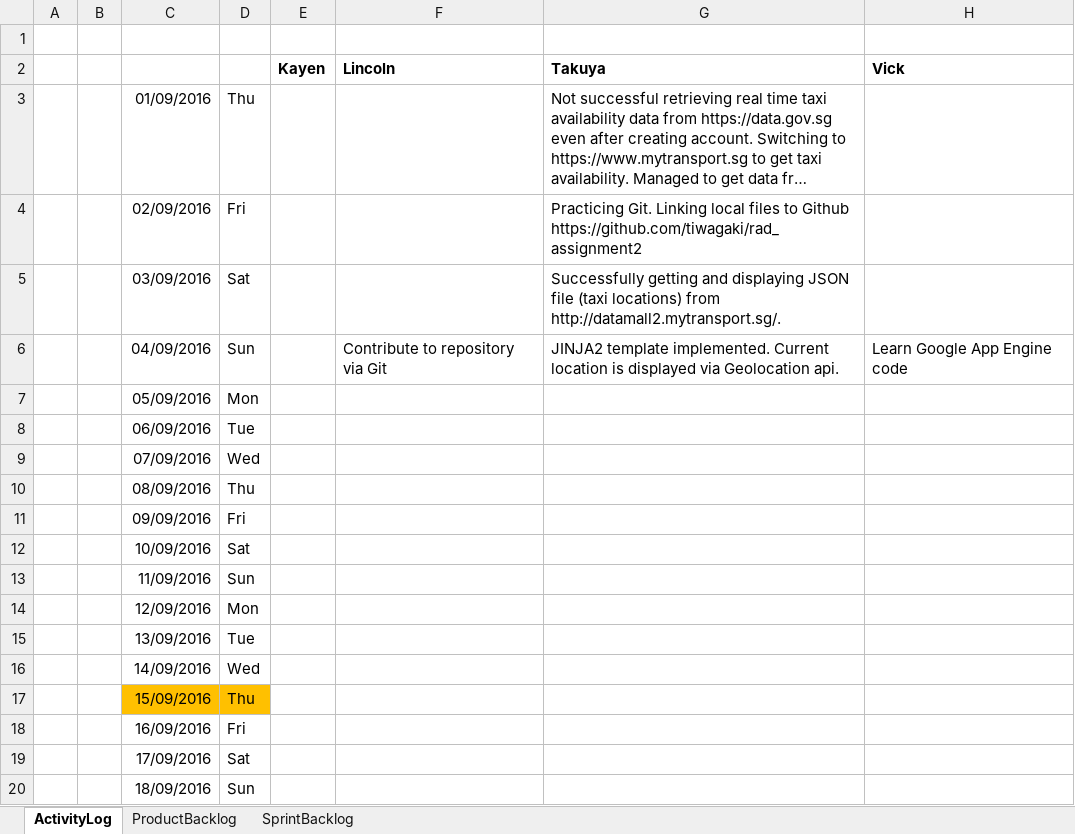
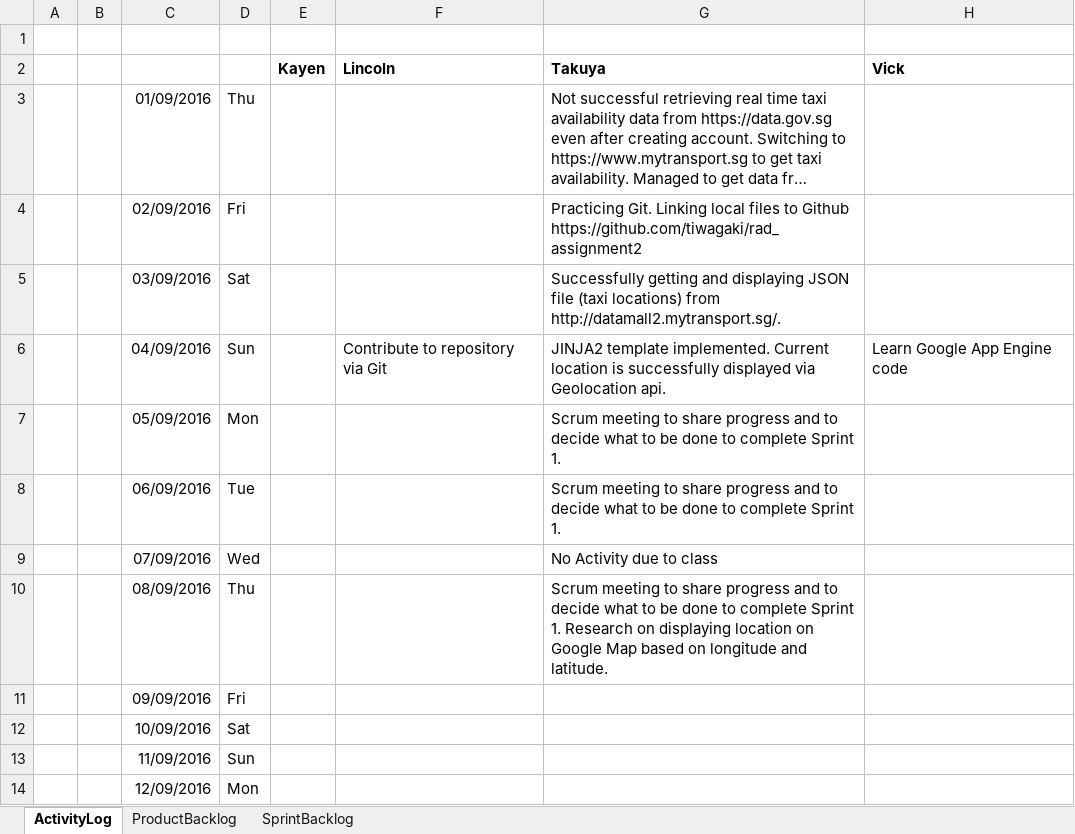
Before and after one commit to tiwagaki/rad_assignment2, an Excel workbook: Scrum_Log_Book.xlsx, sheet ActivityLog, drawn as a sheet; only a part is shown; the shorter side is filled out with more unchanged rows; long unchanged cells end in …; values as stored, in another font and other column widths than the file's, no borders; charts and pictures not drawn; the diff names each change by its address in the sheet, - before the commit and + after, or states it on an @@ line.

Commit message:
08Sep_TakuyaTest

```diff
--- a/Scrum_Log_Book.xlsx (sheet ActivityLog)
+++ b/Scrum_Log_Book.xlsx (sheet ActivityLog)
-G6 (Takuya): …location is displayed via…
+G6 (Takuya): …location is successfully displayed via…
-G7:G8 (Takuya): (empty)
+G7:G8 (Takuya): Scrum meeting to share progress and to decide what to be done to complete Sprint 1.
-G9 (Takuya): (empty)
+G9 (Takuya): No Activity due to class
-G10 (Takuya): (empty)
+G10 (Takuya): Scrum meeting to share progress and to decide what to be done to complete Sprint 1. Research on displaying location on Google Map based on longitude and latitude.
```
